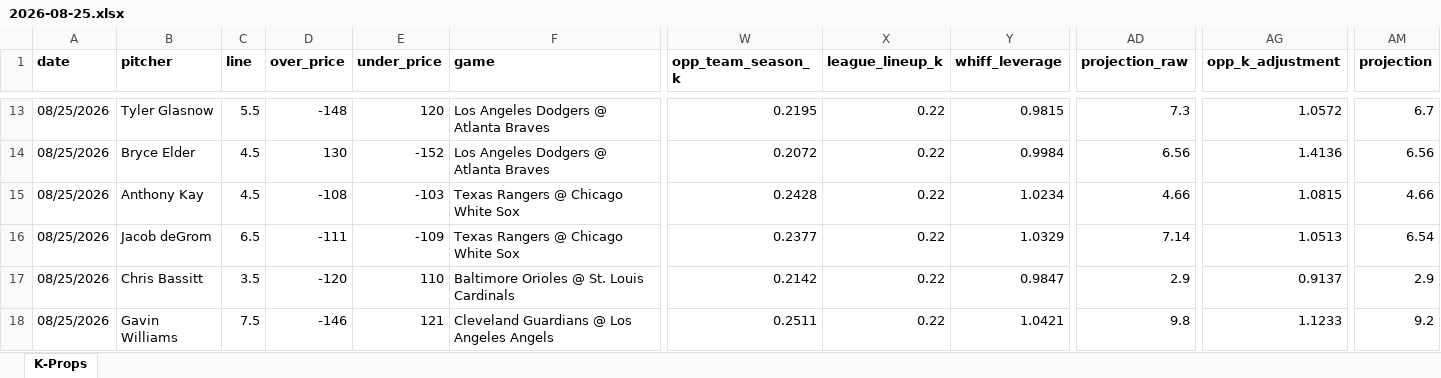
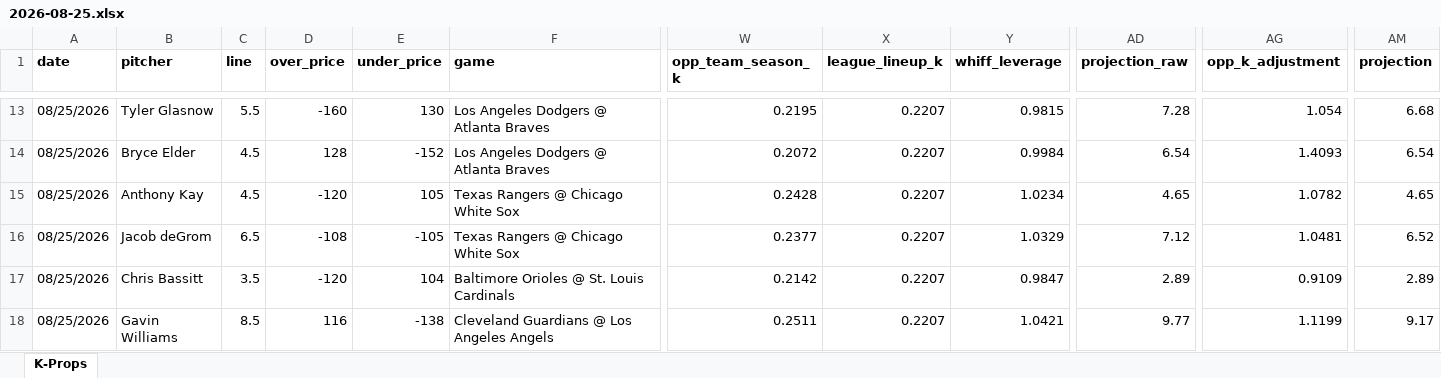
Before and after one commit to flychico/lydiaslab, an Excel workbook: data/k-props/2026-08-25.xlsx, sheet K-Props, drawn as a sheet; only a part is shown, gaps mark what is left out; values as stored, in another font and other column widths than the file's, no borders; the diff covers the shown part only; the diff names each change by its address in the sheet, - before the commit and + after, or states it on an @@ line.

```diff
--- a/data/k-props/2026-08-25.xlsx (sheet K-Props)
+++ b/data/k-props/2026-08-25.xlsx (sheet K-Props)
-D13 (over_price): -148
+D13 (over_price): -160
-E13 (under_price): 120
+E13 (under_price): 130
-X13:X18 (league_lineup_k): 0.22
+X13:X18 (league_lineup_k): 0.2207
-AD13 (projection_raw): 7.3
+AD13 (projection_raw): 7.28
-AG13 (opp_k_adjustment): 1.0572
+AG13 (opp_k_adjustment): 1.054
-AM13 (projection): 6.7
+AM13 (projection): 6.68
-D14 (over_price): 130
+D14 (over_price): 128
-AD14 (projection_raw): 6.56
+AD14 (projection_raw): 6.54
-AG14 (opp_k_adjustment): 1.4136
+AG14 (opp_k_adjustment): 1.4093
-AM14 (projection): 6.56
+AM14 (projection): 6.54
-D15 (over_price): -108
+D15 (over_price): -120
-E15 (under_price): -103
+E15 (under_price): 105
-AD15 (projection_raw): 4.66
+AD15 (projection_raw): 4.65
-AG15 (opp_k_adjustment): 1.0815
+AG15 (opp_k_adjustment): 1.0782
-AM15 (projection): 4.66
+AM15 (projection): 4.65
-D16 (over_price): -111
+D16 (over_price): -108
-E16 (under_price): -109
+E16 (under_price): -105
-AD16 (projection_raw): 7.14
+AD16 (projection_raw): 7.12
-AG16 (opp_k_adjustment): 1.0513
+AG16 (opp_k_adjustment): 1.0481
-AM16 (projection): 6.54
+AM16 (projection): 6.52
-E17 (under_price): 110
+E17 (under_price): 104
-AD17 (projection_raw): 2.9
+AD17 (projection_raw): 2.89
-AG17 (opp_k_adjustment): 0.9137
+AG17 (opp_k_adjustment): 0.9109
-AM17 (projection): 2.9
+AM17 (projection): 2.89
-C18 (line): 7.5
+C18 (line): 8.5
-D18 (over_price): -146
+D18 (over_price): 116
-E18 (under_price): 121
+E18 (under_price): -138
-AD18 (projection_raw): 9.8
+AD18 (projection_raw): 9.77
-AG18 (opp_k_adjustment): 1.1233
+AG18 (opp_k_adjustment): 1.1199
-AM18 (projection): 9.2
+AM18 (projection): 9.17
```
Also changed, not shown: 2 added rows, 2 removed rows and 129 edited cells elsewhere in this sheet, 12 other files.
